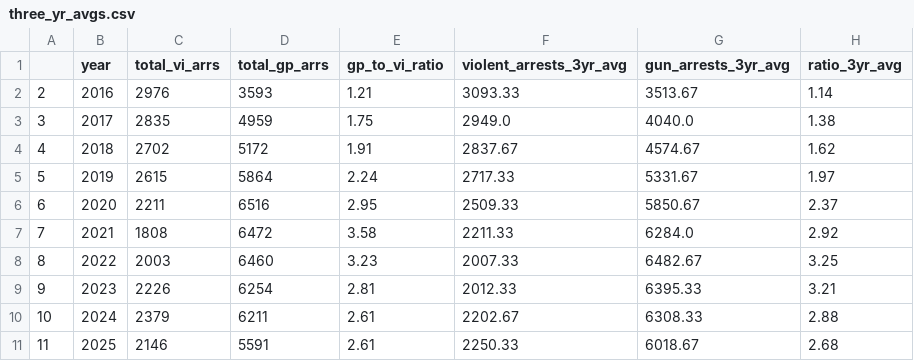
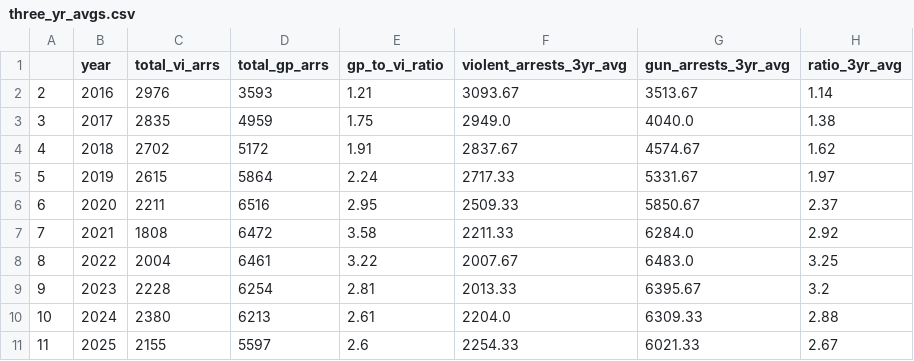
Before and after one commit to clohertyg/street3, a CSV file: data/three_yr_avgs.csv, drawn as a sheet.

```diff
--- a/data/three_yr_avgs.csv
+++ b/data/three_yr_avgs.csv
@@ -1,3 +1,3 @@
 ,year,total_vi_arrs,total_gp_arrs,gp_to_vi_ratio,violent_arrests_3yr_avg,gun_arrests_3yr_avg,ratio_3yr_avg
-2,2016,2976,3593,1.21,3093.33,3513.67,1.14
+2,2016,2976,3593,1.21,3093.67,3513.67,1.14
 3,2017,2835,4959,1.75,2949.0,4040.0,1.38
@@ -7,5 +7,5 @@
 7,2021,1808,6472,3.58,2211.33,6284.0,2.92
-8,2022,2003,6460,3.23,2007.33,6482.67,3.25
-9,2023,2226,6254,2.81,2012.33,6395.33,3.21
-10,2024,2379,6211,2.61,2202.67,6308.33,2.88
-11,2025,2146,5591,2.61,2250.33,6018.67,2.68
+8,2022,2004,6461,3.22,2007.67,6483.0,3.25
+9,2023,2228,6254,2.81,2013.33,6395.67,3.2
+10,2024,2380,6213,2.61,2204.0,6309.33,2.88
+11,2025,2155,5597,2.6,2254.33,6021.33,2.67
```
Also changed, not shown: data/gp_co_pivot.csv, data/monthly_total.csv, 2 other files.
